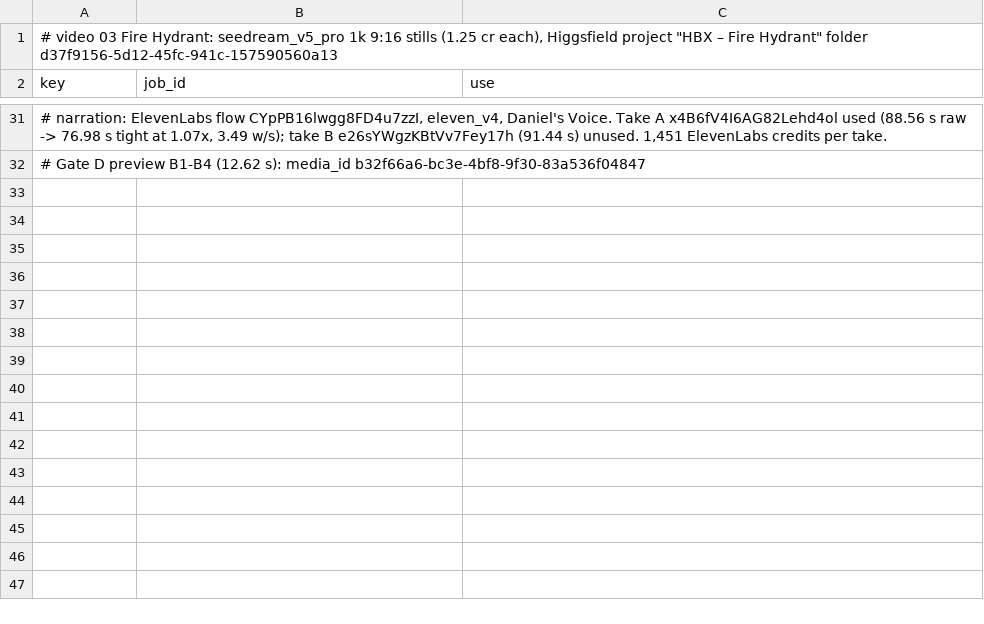
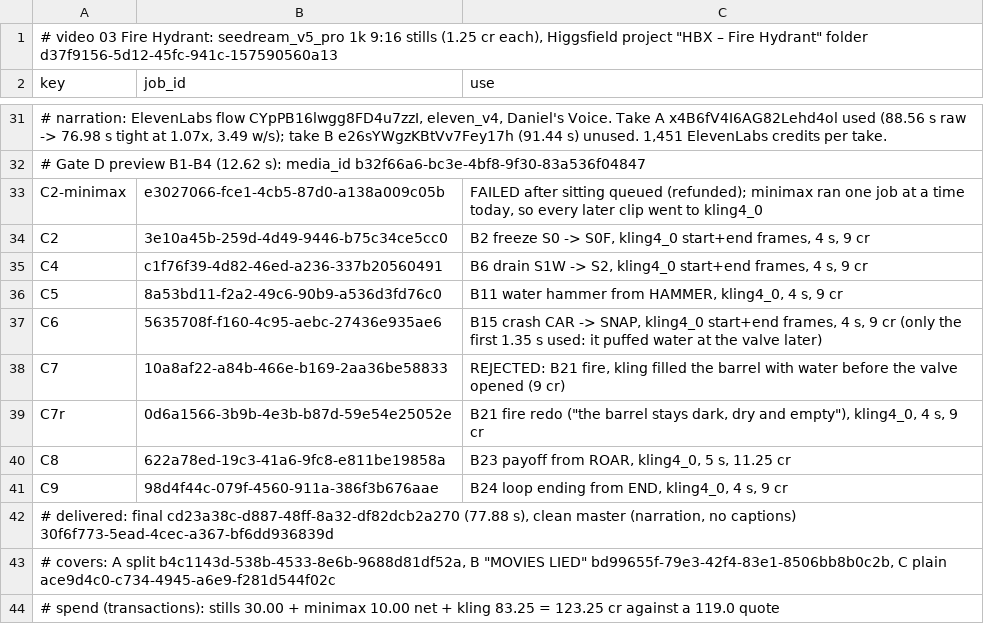
Before and after one commit to AliKandaz/short-form-video-memory, a TSV file: pipeline/03-jobs.tsv, drawn as a sheet; only a part is shown, gaps mark what is left out; the diff names each change by its address in the sheet, - before the commit and + after, or states it on an @@ line.

```diff
--- a/pipeline/03-jobs.tsv
+++ b/pipeline/03-jobs.tsv
+row 33: C2-minimax | e3027066-fce1-4cb5-87d0-a138a009c05b | FAILED after sitting queued (refunded); minimax ran one job at a time today, so every later clip went to kling4_0
+row 34: C2 | 3e10a45b-259d-4d49-9446-b75c34ce5cc0 | B2 freeze S0 -> S0F, kling4_0 start+end frames, 4 s, 9 cr
+row 35: C4 | c1f76f39-4d82-46ed-a236-337b20560491 | B6 drain S1W -> S2, kling4_0 start+end frames, 4 s, 9 cr
+row 36: C5 | 8a53bd11-f2a2-49c6-90b9-a536d3fd76c0 | B11 water hammer from HAMMER, kling4_0, 4 s, 9 cr
+row 37: C6 | 5635708f-f160-4c95-aebc-27436e935ae6 | B15 crash CAR -> SNAP, kling4_0 start+end frames, 4 s, 9 cr (only the first 1.35 s used: it puffed water at the valve later)
+row 38: C7 | 10a8af22-a84b-466e-b169-2aa36be58833 | REJECTED: B21 fire, kling filled the barrel with water before the valve opened (9 cr)
+row 39: C7r | 0d6a1566-3b9b-4e3b-b87d-59e54e25052e | B21 fire redo ("the barrel stays dark, dry and empty"), kling4_0, 4 s, 9 cr
+row 40: C8 | 622a78ed-19c3-41a6-9fc8-e811be19858a | B23 payoff from ROAR, kling4_0, 5 s, 11.25 cr
+row 41: C9 | 98d4f44c-079f-4560-911a-386f3b676aae | B24 loop ending from END, kling4_0, 4 s, 9 cr
+row 42: # delivered: final cd23a38c-d887-48ff-8a32-df82dcb2a270 (77.88 s), clean master (narration, no captions) 30f6f773-5ead-4cec-a367-bf6dd936839d
+row 43: # covers: A split b4c1143d-538b-4533-8e6b-9688d81df52a, B "MOVIES LIED" bd99655f-79e3-42f4-83e1-8506bb8b0c2b, C plain ace9d4c0-c734-4945-a6e9-f281d544f02c
+row 44: # spend (transactions): stills 30.00 + minimax 10.00 net + kling 83.25 = 123.25 cr against a 119.0 quote
```
Also changed, not shown: 4 other files.
